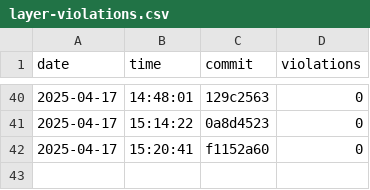
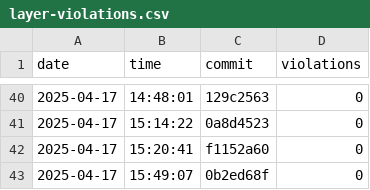
Before and after one commit to useocl/use, a CSV file: docs/layer-violations.csv, drawn as a sheet; only a part is shown, gaps mark what is left out; the diff names each change by its address in the sheet, - before the commit and + after, or states it on an @@ line.

```diff
--- a/docs/layer-violations.csv
+++ b/docs/layer-violations.csv
+row 43: 2025-04-17 | 15:49:07 | 0b2ed68f | 0
```
Also changed, not shown: docs/build-times.csv, docs/cycles-tests.csv.
